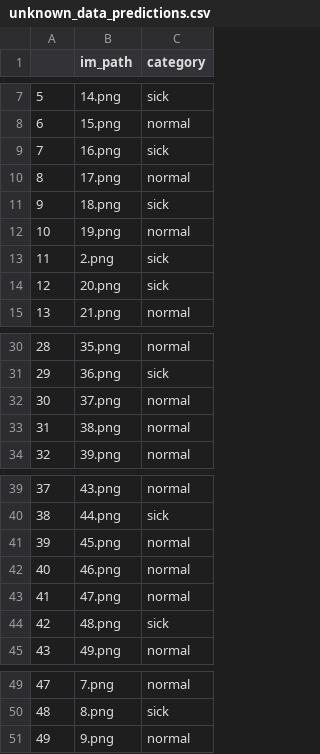
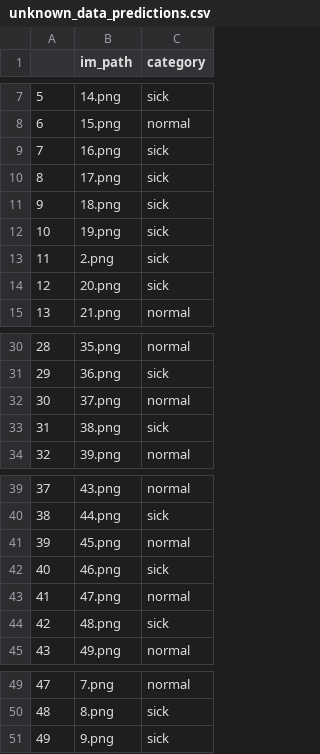
Before and after one commit to TAUFEEQ1/chest-opacity, a CSV file: unknown_data_predictions.csv, drawn as a sheet; only a part is shown, gaps mark what is left out.

```diff
--- a/unknown_data_predictions.csv
+++ b/unknown_data_predictions.csv
@@ -9,5 +9,5 @@
 7,16.png,sick
-8,17.png,normal
+8,17.png,sick
 9,18.png,sick
-10,19.png,normal
+10,19.png,sick
 11,2.png,sick
@@ -32,3 +32,3 @@
 30,37.png,normal
-31,38.png,normal
+31,38.png,sick
 32,39.png,normal
@@ -41,3 +41,3 @@
 39,45.png,normal
-40,46.png,normal
+40,46.png,sick
 41,47.png,normal
@@ -50,2 +50,2 @@
 48,8.png,sick
-49,9.png,normal
+49,9.png,sick
```
Also changed, not shown: 8 other files.
